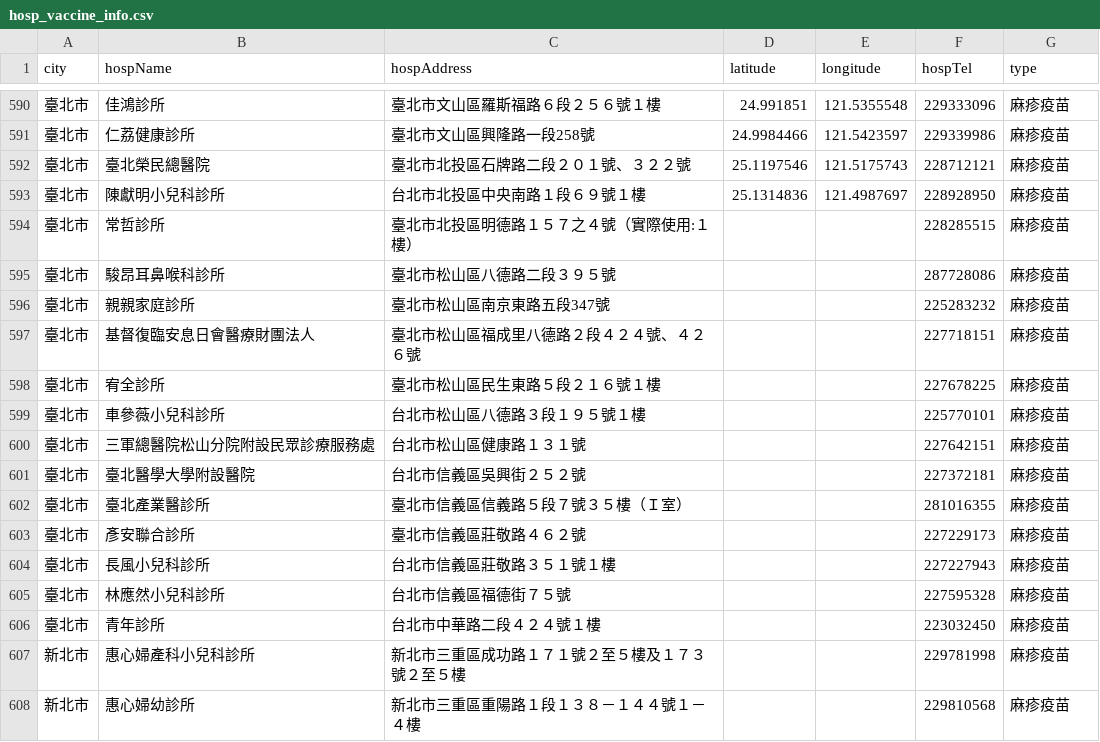
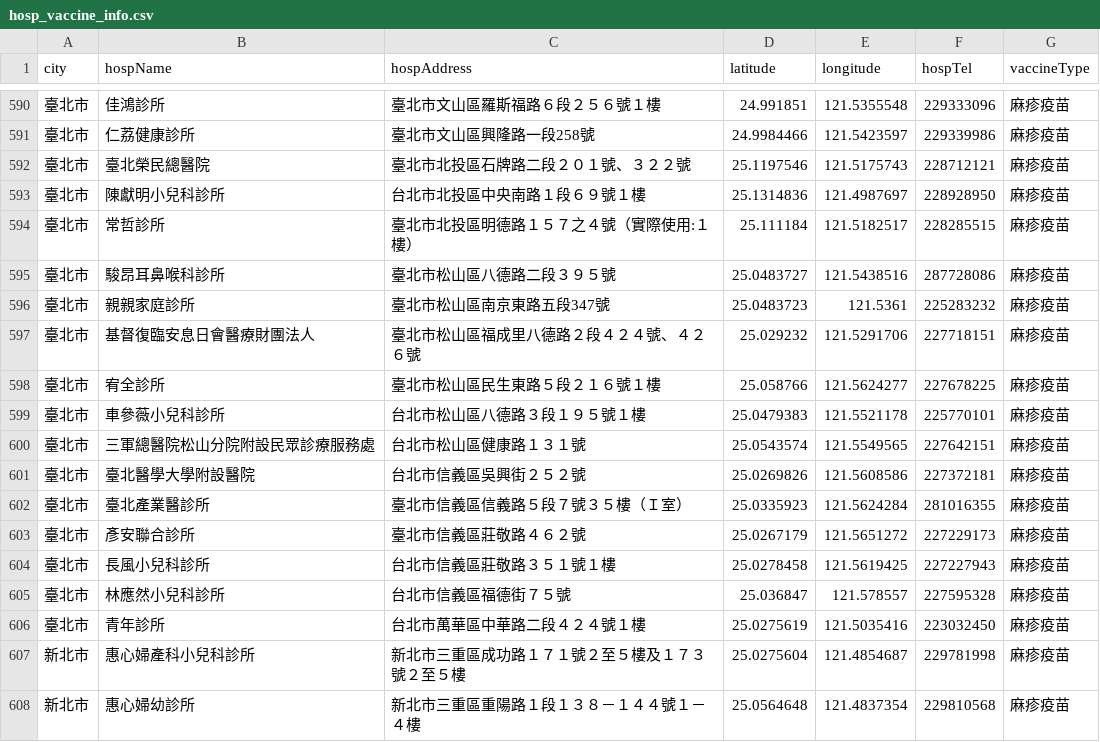
Before and after one commit to voyagerTom/Taipei-City-Dashboard, a CSV file: docker/ogdata/hosp_vaccine_info.csv, drawn as a sheet; only a part is shown, gaps mark what is left out; the diff covers the shown part only.

```diff
--- a/docker/ogdata/hosp_vaccine_info.csv
+++ b/docker/ogdata/hosp_vaccine_info.csv
@@ -1 +1 @@
-city,hospName,hospAddress,latitude,longitude,hospTel,type
+city,hospName,hospAddress,latitude,longitude,hospTel,vaccineType
@@ -593,16 +593,16 @@ city,hospName,hospAddress,latitude,longitude,hospTel,type
 臺北市,陳獻明小兒科診所,台北市北投區中央南路１段６９號１樓,25.1314836,121.4987697,228928950,麻疹疫苗
-臺北市,常哲診所,臺北市北投區明德路１５７之４號（實際使用:１樓）,,,228285515,麻疹疫苗
-臺北市,駿昂耳鼻喉科診所,臺北市松山區八德路二段３９５號,,,287728086,麻疹疫苗
-臺北市,親親家庭診所,臺北市松山區南京東路五段347號,,,225283232,麻疹疫苗
-臺北市,基督復臨安息日會醫療財團法人,臺北市松山區福成里八德路２段４２４號、４２６號,,,227718151,麻疹疫苗
-臺北市,宥全診所,臺北市松山區民生東路５段２１６號１樓,,,227678225,麻疹疫苗
-臺北市,車參薇小兒科診所,台北市松山區八德路３段１９５號１樓,,,225770101,麻疹疫苗
-臺北市,三軍總醫院松山分院附設民眾診療服務處,台北市松山區健康路１３１號,,,227642151,麻疹疫苗
-臺北市,臺北醫學大學附設醫院,台北市信義區吳興街２５２號,,,227372181,麻疹疫苗
-臺北市,臺北產業醫診所,臺北市信義區信義路５段７號３５樓（Ｉ室）,,,281016355,麻疹疫苗
-臺北市,彥安聯合診所,臺北市信義區莊敬路４６２號,,,227229173,麻疹疫苗
-臺北市,長風小兒科診所,台北市信義區莊敬路３５１號１樓,,,227227943,麻疹疫苗
-臺北市,林應然小兒科診所,台北市信義區福德街７５號,,,227595328,麻疹疫苗
-臺北市,青年診所,台北市中華路二段４２４號１樓,,,223032450,麻疹疫苗
-新北市,惠心婦產科小兒科診所,新北市三重區成功路１７１號２至５樓及１７３號２至５樓,,,229781998,麻疹疫苗
-新北市,惠心婦幼診所,新北市三重區重陽路１段１３８－１４４號１－４樓,,,229810568,麻疹疫苗
+臺北市,常哲診所,臺北市北投區明德路１５７之４號（實際使用:１樓）,25.111184,121.5182517,228285515,麻疹疫苗
+臺北市,駿昂耳鼻喉科診所,臺北市松山區八德路二段３９５號,25.0483727,121.5438516,287728086,麻疹疫苗
+臺北市,親親家庭診所,臺北市松山區南京東路五段347號,25.0483723,121.5361,225283232,麻疹疫苗
+臺北市,基督復臨安息日會醫療財團法人,臺北市松山區福成里八德路２段４２４號、４２６號,25.029232,121.5291706,227718151,麻疹疫苗
+臺北市,宥全診所,臺北市松山區民生東路５段２１６號１樓,25.058766,121.5624277,227678225,麻疹疫苗
+臺北市,車參薇小兒科診所,台北市松山區八德路３段１９５號１樓,25.0479383,121.5521178,225770101,麻疹疫苗
+臺北市,三軍總醫院松山分院附設民眾診療服務處,台北市松山區健康路１３１號,25.0543574,121.5549565,227642151,麻疹疫苗
+臺北市,臺北醫學大學附設醫院,台北市信義區吳興街２５２號,25.0269826,121.5608586,227372181,麻疹疫苗
+臺北市,臺北產業醫診所,臺北市信義區信義路５段７號３５樓（Ｉ室）,25.0335923,121.5624284,281016355,麻疹疫苗
+臺北市,彥安聯合診所,臺北市信義區莊敬路４６２號,25.0267179,121.5651272,227229173,麻疹疫苗
+臺北市,長風小兒科診所,台北市信義區莊敬路３５１號１樓,25.0278458,121.5619425,227227943,麻疹疫苗
+臺北市,林應然小兒科診所,台北市信義區福德街７５號,25.036847,121.578557,227595328,麻疹疫苗
+臺北市,青年診所,台北市萬華區中華路二段４２４號１樓,25.0275619,121.5035416,223032450,麻疹疫苗
+新北市,惠心婦產科小兒科診所,新北市三重區成功路１７１號２至５樓及１７３號２至５樓,25.0275604,121.4854687,229781998,麻疹疫苗
+新北市,惠心婦幼診所,新北市三重區重陽路１段１３８－１４４號１－４樓,25.0564648,121.4837354,229810568,麻疹疫苗
```
Also changed, not shown: 71 edited cells elsewhere in this file, 2 other files.
